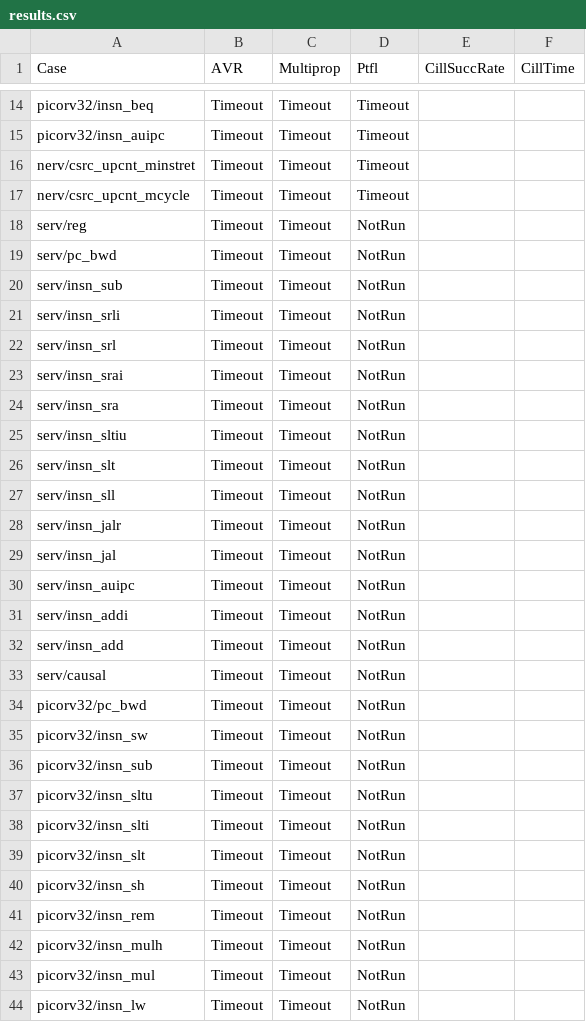
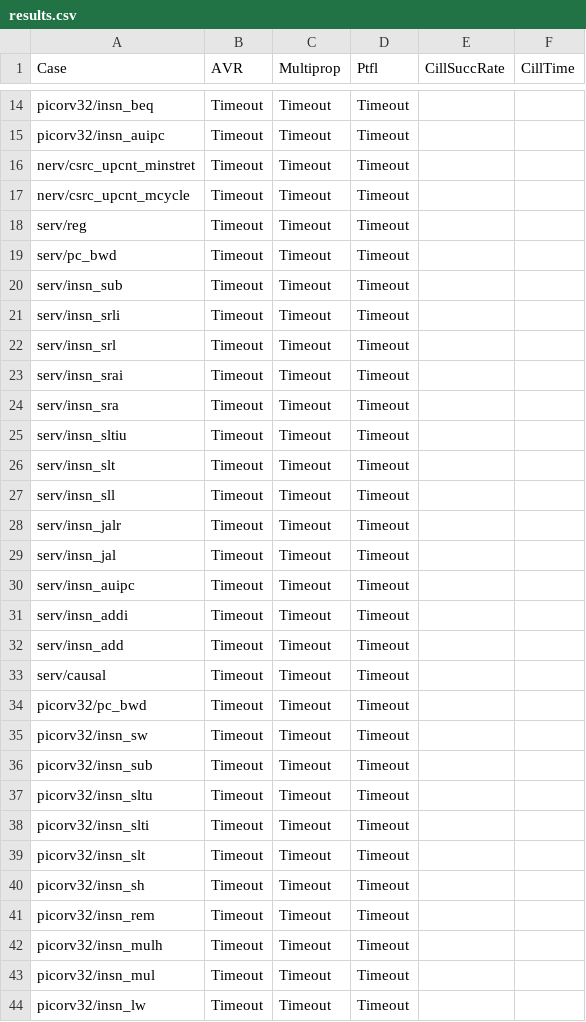
Before and after one commit to gipsyh/cill-exp, a CSV file: results.csv, drawn as a sheet; only a part is shown, gaps mark what is left out; the diff covers the shown part only.

Commit message:
update

```diff
--- a/results.csv
+++ b/results.csv
@@ -17,28 +17,28 @@ nerv/csrc_upcnt_minstret,Timeout,Timeout,Timeout,
 nerv/csrc_upcnt_mcycle,Timeout,Timeout,Timeout,
-serv/reg,Timeout,Timeout,NotRun
-serv/pc_bwd,Timeout,Timeout,NotRun
-serv/insn_sub,Timeout,Timeout,NotRun
-serv/insn_srli,Timeout,Timeout,NotRun
-serv/insn_srl,Timeout,Timeout,NotRun
-serv/insn_srai,Timeout,Timeout,NotRun
-serv/insn_sra,Timeout,Timeout,NotRun
-serv/insn_sltiu,Timeout,Timeout,NotRun
-serv/insn_slt,Timeout,Timeout,NotRun
-serv/insn_sll,Timeout,Timeout,NotRun
-serv/insn_jalr,Timeout,Timeout,NotRun
-serv/insn_jal,Timeout,Timeout,NotRun
-serv/insn_auipc,Timeout,Timeout,NotRun
-serv/insn_addi,Timeout,Timeout,NotRun
-serv/insn_add,Timeout,Timeout,NotRun
-serv/causal,Timeout,Timeout,NotRun
-picorv32/pc_bwd,Timeout,Timeout,NotRun
-picorv32/insn_sw,Timeout,Timeout,NotRun
-picorv32/insn_sub,Timeout,Timeout,NotRun
-picorv32/insn_sltu,Timeout,Timeout,NotRun
-picorv32/insn_slti,Timeout,Timeout,NotRun
-picorv32/insn_slt,Timeout,Timeout,NotRun
-picorv32/insn_sh,Timeout,Timeout,NotRun
-picorv32/insn_rem,Timeout,Timeout,NotRun
-picorv32/insn_mulh,Timeout,Timeout,NotRun
-picorv32/insn_mul,Timeout,Timeout,NotRun
-picorv32/insn_lw,Timeout,Timeout,NotRun
+serv/reg,Timeout,Timeout,Timeout
+serv/pc_bwd,Timeout,Timeout,Timeout
+serv/insn_sub,Timeout,Timeout,Timeout
+serv/insn_srli,Timeout,Timeout,Timeout
+serv/insn_srl,Timeout,Timeout,Timeout
+serv/insn_srai,Timeout,Timeout,Timeout
+serv/insn_sra,Timeout,Timeout,Timeout
+serv/insn_sltiu,Timeout,Timeout,Timeout
+serv/insn_slt,Timeout,Timeout,Timeout
+serv/insn_sll,Timeout,Timeout,Timeout
+serv/insn_jalr,Timeout,Timeout,Timeout
+serv/insn_jal,Timeout,Timeout,Timeout
+serv/insn_auipc,Timeout,Timeout,Timeout
+serv/insn_addi,Timeout,Timeout,Timeout
+serv/insn_add,Timeout,Timeout,Timeout
+serv/causal,Timeout,Timeout,Timeout
+picorv32/pc_bwd,Timeout,Timeout,Timeout
+picorv32/insn_sw,Timeout,Timeout,Timeout
+picorv32/insn_sub,Timeout,Timeout,Timeout
+picorv32/insn_sltu,Timeout,Timeout,Timeout
+picorv32/insn_slti,Timeout,Timeout,Timeout
+picorv32/insn_slt,Timeout,Timeout,Timeout
+picorv32/insn_sh,Timeout,Timeout,Timeout
+picorv32/insn_rem,Timeout,Timeout,Timeout
+picorv32/insn_mulh,Timeout,Timeout,Timeout
+picorv32/insn_mul,Timeout,Timeout,Timeout
+picorv32/insn_lw,Timeout,Timeout,Timeout
```
Also changed, not shown: 59 edited cells elsewhere in this file.
